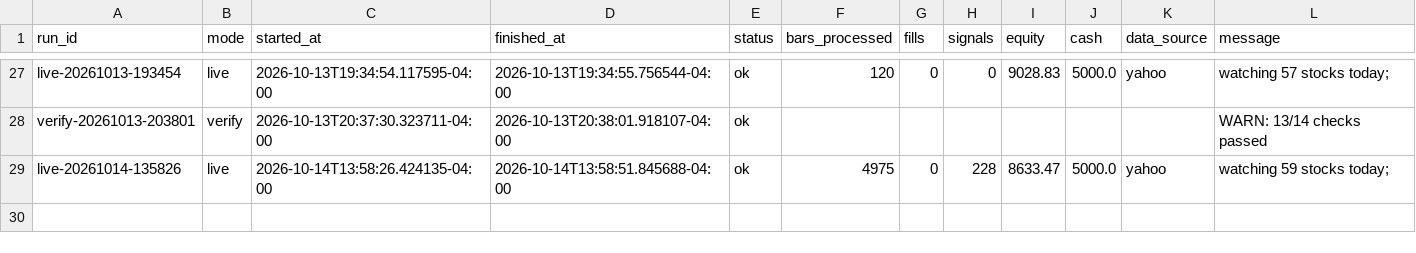
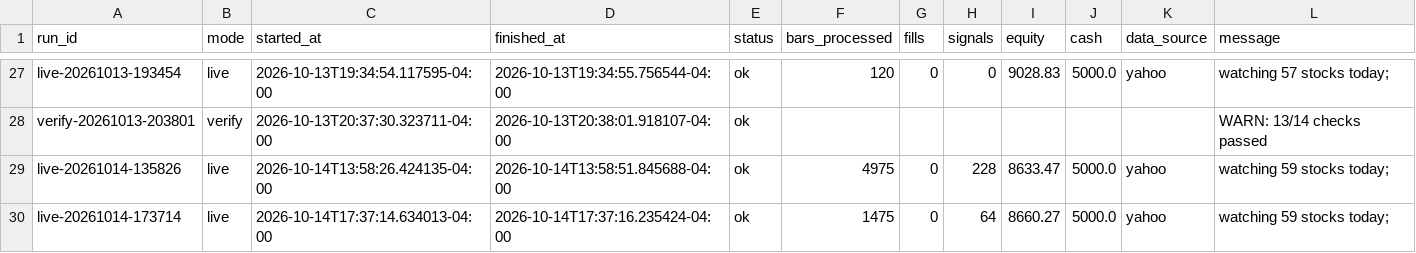
Before and after one commit to PatGuettler/robinhood-trade, a CSV file: runs.csv, drawn as a sheet; only a part is shown, gaps mark what is left out.

```diff
--- a/runs.csv
+++ b/runs.csv
@@ -29 +29,2 @@ verify-20261013-203801,verify,2026-10-13T20:37:30.323711-04:00,2026-10-13T20:38:
 live-20261014-135826,live,2026-10-14T13:58:26.424135-04:00,2026-10-14T13:58:51.845688-04:00,ok,4975,0,228,8633.47,5000.0,yahoo,watching 59 stocks today;
+live-20261014-173714,live,2026-10-14T17:37:14.634013-04:00,2026-10-14T17:37:16.235424-04:00,ok,1475,0,64,8660.27,5000.0,yahoo,watching 59 stocks today;
```
Also changed, not shown: equity.csv, positions.csv, 3 other files.
